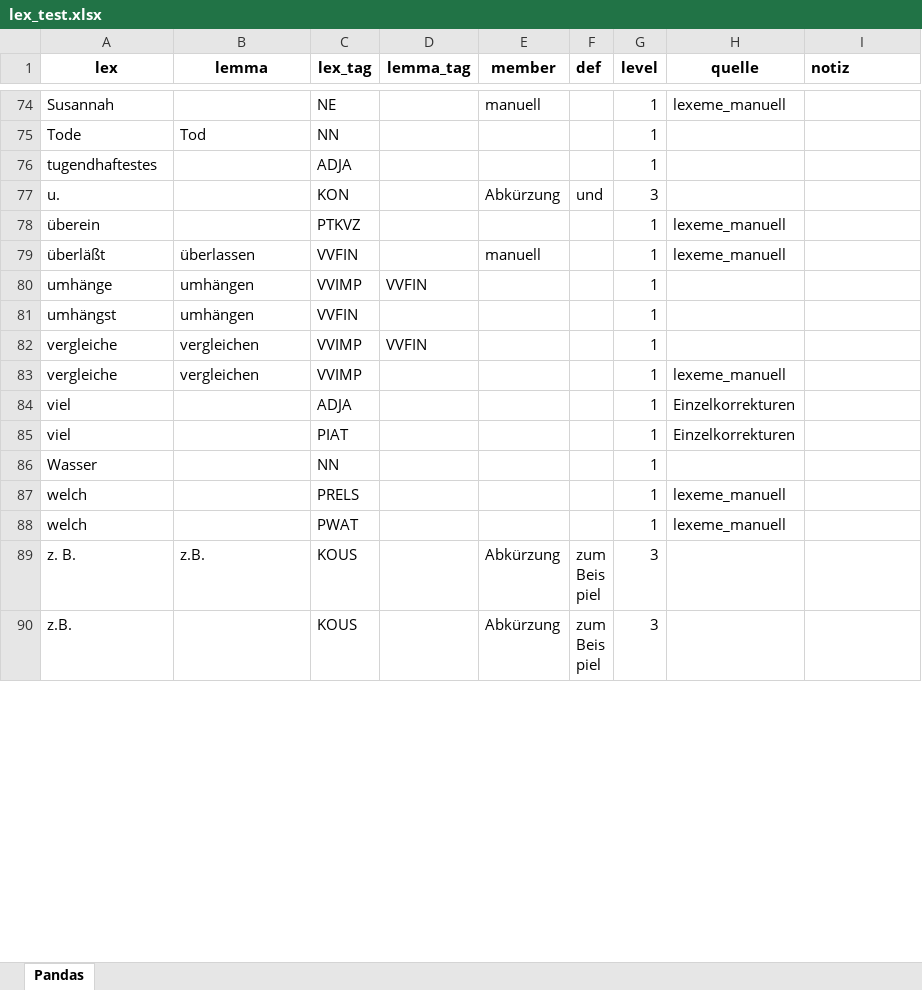
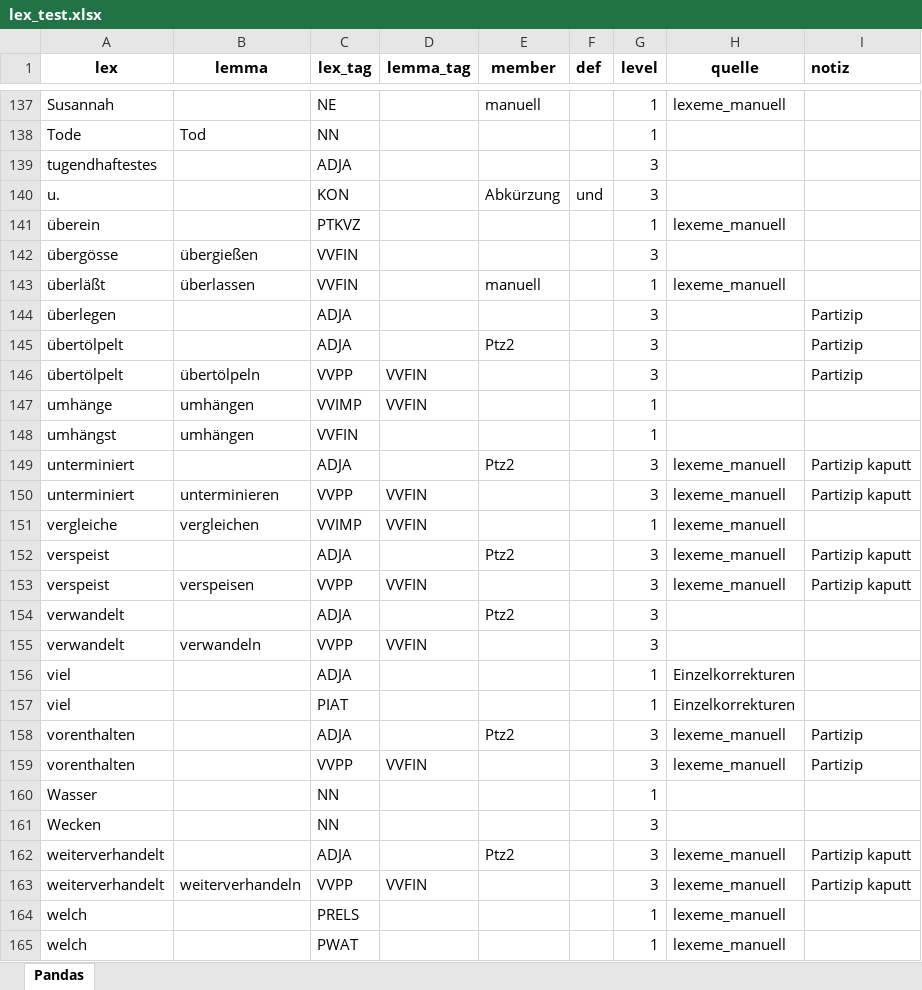
Before and after one commit to djekra/wiktionary_wortschatz, an Excel workbook: 1_wiktionary_parsen/Steuertabellen/lex_test.xlsx, sheet Pandas, drawn as a sheet; only a part is shown, gaps mark what is left out; the shorter side is filled out with more unchanged rows; values as stored, in another font and other column widths than the file's, no borders; removed rows and columns are numbered as before the commit, all else as after; the diff covers the shown part only; the diff names each change by its address in the sheet, - before the commit and + after, or states it on an @@ line.

```diff
--- a/1_wiktionary_parsen/Steuertabellen/lex_test.xlsx (sheet Pandas)
+++ b/1_wiktionary_parsen/Steuertabellen/lex_test.xlsx (sheet Pandas)
-G139 (level): 1
+G139 (level): 3
+row 142: übergösse | übergießen | VVFIN |  |  |  | 3
+row 144: überlegen |  | ADJA |  |  |  | 3 |  | Partizip
+row 145: übertölpelt |  | ADJA |  | Ptz2 |  | 3 |  | Partizip
+row 146: übertölpelt | übertölpeln | VVPP | VVFIN |  |  | 3 |  | Partizip
-row 82: vergleiche | vergleichen | VVIMP | VVFIN |  |  | 1
+row 149: unterminiert |  | ADJA |  | Ptz2 |  | 3 | lexeme_manuell | Partizip kaputt
+row 150: unterminiert | unterminieren | VVPP | VVFIN |  |  | 3 | lexeme_manuell | Partizip kaputt
-D151 (lemma_tag): (empty)
+D151 (lemma_tag): VVFIN
+row 152: verspeist |  | ADJA |  | Ptz2 |  | 3 | lexeme_manuell | Partizip kaputt
+row 153: verspeist | verspeisen | VVPP | VVFIN |  |  | 3 | lexeme_manuell | Partizip kaputt
+row 154: verwandelt |  | ADJA |  | Ptz2 |  | 3
+row 155: verwandelt | verwandeln | VVPP | VVFIN |  |  | 3
@@ row 106 moved to row 158: vorenthalten @@
@@ row 107 moved to row 159: vorenthalten @@
+row 161: Wecken |  | NN |  |  |  | 3
+row 162: weiterverhandelt |  | ADJA |  | Ptz2 |  | 3 | lexeme_manuell | Partizip kaputt
+row 163: weiterverhandelt | weiterverhandeln | VVPP | VVFIN |  |  | 3 | lexeme_manuell | Partizip kaputt
```
Also changed, not shown: 66 added rows, 4 removed rows, 17 moved rows and 5 edited cells elsewhere in this sheet, 1_wiktionary_parsen/Steuertabellen/lexeme_manuell.xlsx, 1_wiktionary_parsen/Steuertabellen/löschliste.xlsx, 14 other files.
